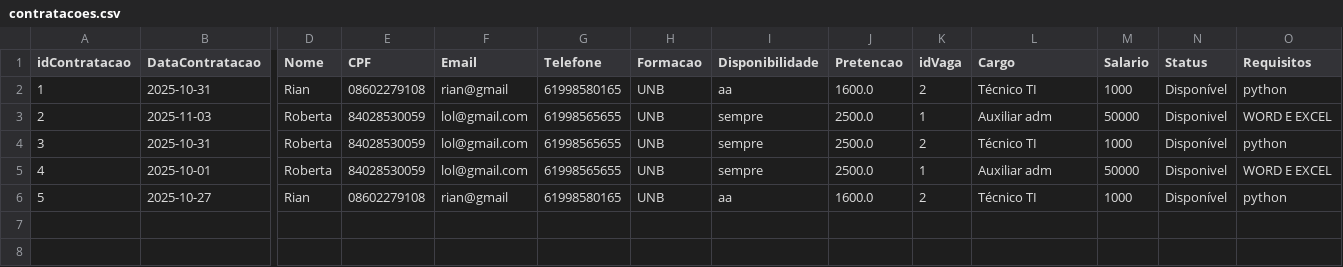
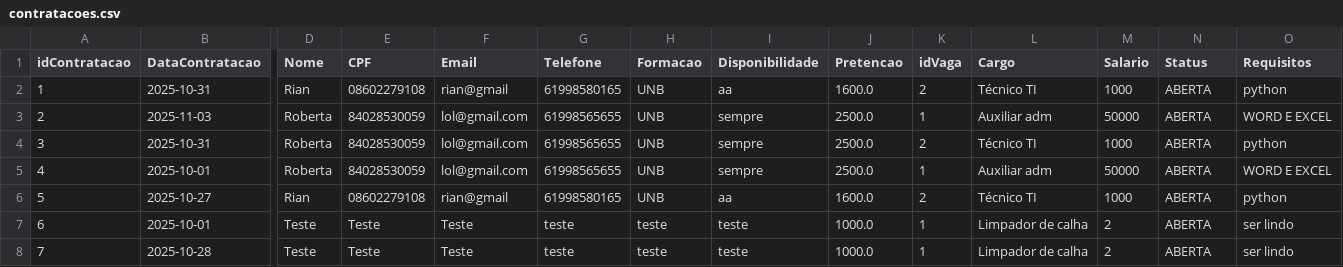
Before and after one commit to davilb64/projeto-tp1, a CSV file: src/main/resources/contratacoes.csv, drawn as a sheet; only a part is shown, gaps mark what is left out; rows hold the shown columns only; the diff names each change by its address in the sheet, - before the commit and + after, or states it on an @@ line.

```diff
--- a/src/main/resources/contratacoes.csv
+++ b/src/main/resources/contratacoes.csv
-N2 (Status): Disponível
+N2 (Status): ABERTA
-N3 (Status): Disponivel
+N3 (Status): ABERTA
-N4 (Status): Disponível
+N4 (Status): ABERTA
-N5 (Status): Disponivel
+N5 (Status): ABERTA
-N6 (Status): Disponível
+N6 (Status): ABERTA
+row 7: 6 | 2025-10-01 | Teste | Teste | Teste | teste | teste | teste | 1000.0 | 1 | Limpador de calha | 2 | ABERTA | ser lindo
+row 8: 7 | 2025-10-28 | Teste | Teste | Teste | teste | teste | teste | 1000.0 | 1 | Limpador de calha | 2 | ABERTA | ser lindo
```
Also changed, not shown: src/main/resources/entrevistas.csv, 16 other files.
